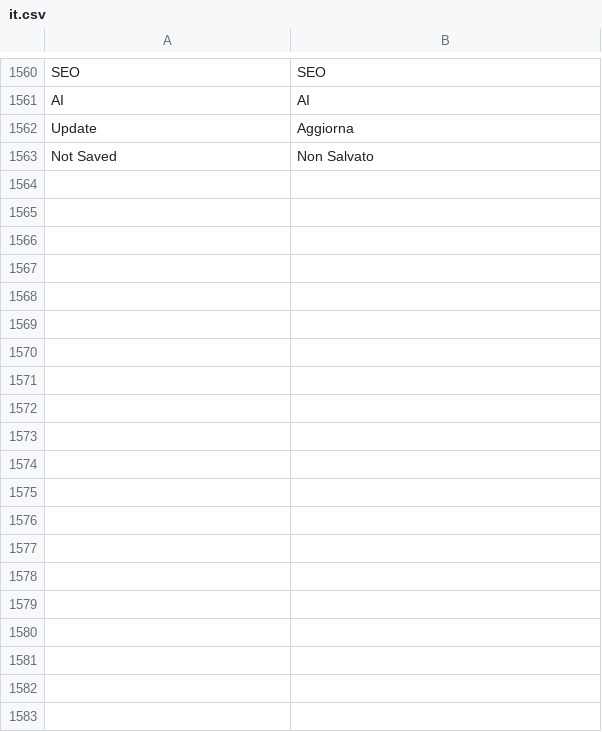
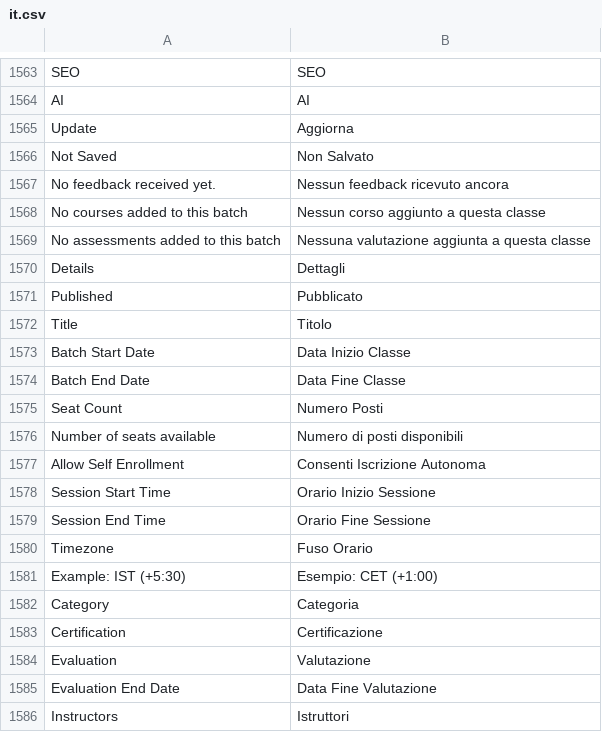
Before and after one commit to mrossi-os/lms, a CSV file: lms/translations/it.csv, drawn as a sheet; only a part is shown, gaps mark what is left out; the diff covers the shown part only; the diff names each change by its address in the sheet, - before the commit and + after, or states it on an @@ line.

Commit message:
Add translation

```diff
--- a/lms/translations/it.csv
+++ b/lms/translations/it.csv
+row 1567: No feedback received yet. | Nessun feedback ricevuto ancora
+row 1568: No courses added to this batch | Nessun corso aggiunto a questa classe
+row 1569: No assessments added to this batch | Nessuna valutazione aggiunta a questa classe
+row 1570: Details | Dettagli
+row 1571: Published | Pubblicato
+row 1572: Title | Titolo
+row 1573: Batch Start Date | Data Inizio Classe
+row 1574: Batch End Date | Data Fine Classe
+row 1575: Seat Count | Numero Posti
+row 1576: Number of seats available | Numero di posti disponibili
+row 1577: Allow Self Enrollment | Consenti Iscrizione Autonoma
+row 1578: Session Start Time | Orario Inizio Sessione
+row 1579: Session End Time | Orario Fine Sessione
+row 1580: Timezone | Fuso Orario
+row 1581: Example: IST (+5:30) | Esempio: CET (+1:00)
+row 1582: Category | Categoria
+row 1583: Certification | Certificazione
+row 1584: Evaluation | Valutazione
+row 1585: Evaluation End Date | Data Fine Valutazione
+row 1586: Instructors | Istruttori
```
Also changed, not shown: 30 added rows and 5 edited cells elsewhere in this file, 6 other files.
